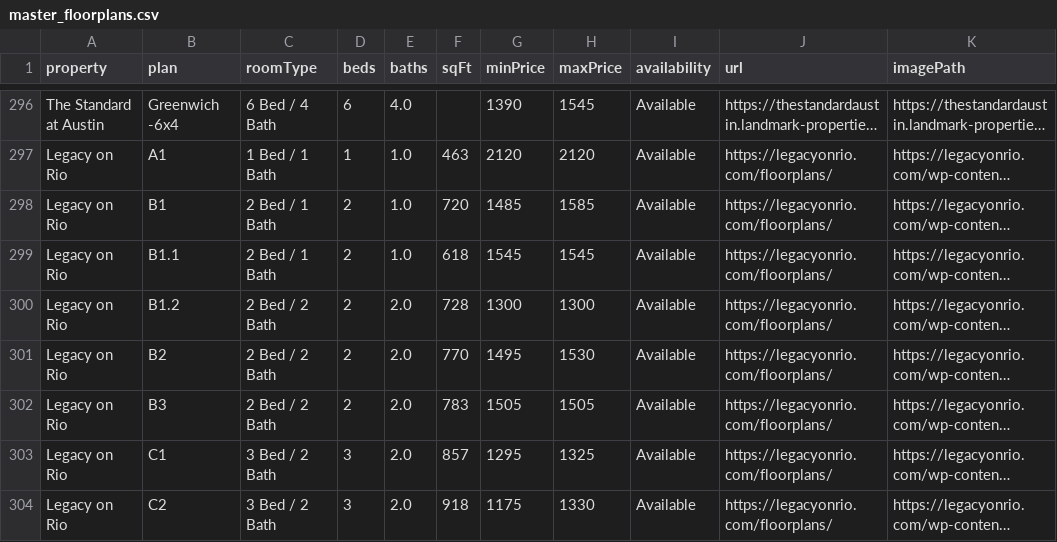
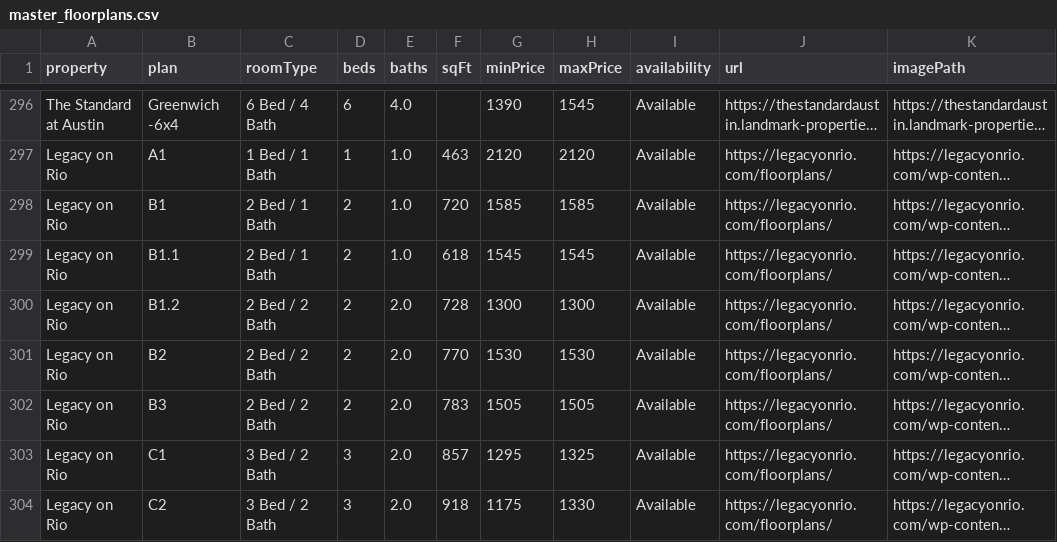
Before and after one commit to michaelguo07/ut_living_fixed, a CSV file: master_floorplans.csv, drawn as a sheet; only a part is shown, gaps mark what is left out; long unchanged cells end in …; the diff covers the shown part only; the diff names each change by its address in the sheet, - before the commit and + after, or states it on an @@ line.

```diff
--- a/master_floorplans.csv
+++ b/master_floorplans.csv
-G298 (minPrice): 1485
+G298 (minPrice): 1585
-G301 (minPrice): 1495
+G301 (minPrice): 1530
```
Also changed, not shown: 31 edited cells elsewhere in this file, 2 other files.
